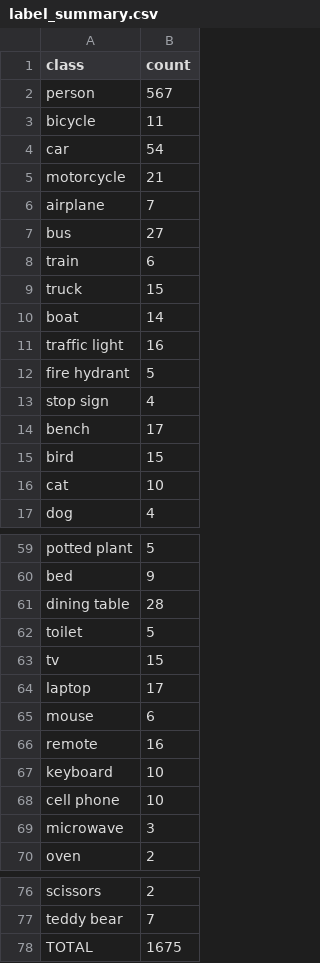
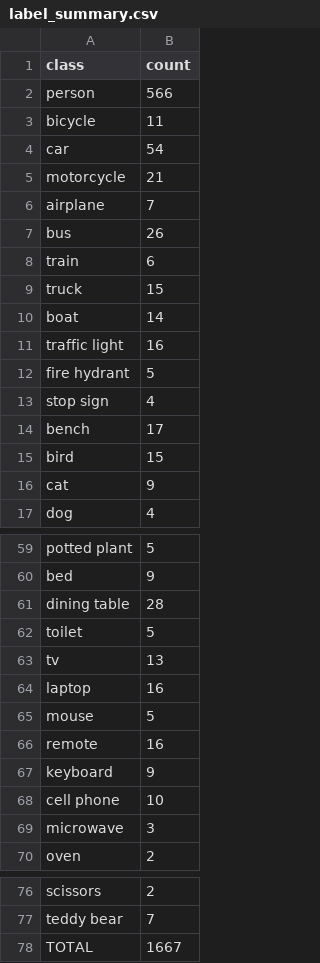
Before and after one commit to MinhHuyStrore/K5-L23-Day10-Nhom24-Dataset-Release-Handover, a CSV file: submission/r3007/handover/lab250_c62afeb67fdb_v2/label_summary.csv, drawn as a sheet; only a part is shown, gaps mark what is left out.

```diff
--- a/submission/r3007/handover/lab250_c62afeb67fdb_v2/label_summary.csv
+++ b/submission/r3007/handover/lab250_c62afeb67fdb_v2/label_summary.csv
@@ -1,3 +1,3 @@
 class,count
-person,567
+person,566
 bicycle,11
@@ -6,3 +6,3 @@ motorcycle,21
 airplane,7
-bus,27
+bus,26
 train,6
@@ -15,3 +15,3 @@ bench,17
 bird,15
-cat,10
+cat,9
 dog,4
@@ -62,7 +62,7 @@ dining table,28
 toilet,5
-tv,15
-laptop,17
-mouse,6
+tv,13
+laptop,16
+mouse,5
 remote,16
-keyboard,10
+keyboard,9
 cell phone,10
@@ -77,2 +77,2 @@ scissors,2
 teddy bear,7
-TOTAL,1675
+TOTAL,1667
```
Also changed, not shown: submission/r3007/handover/lab250_c62afeb67fdb_v2/manifest.csv, submission/r3007/handover/lab250_c62afeb67fdb_v2/rework_queue.csv, 11 other files.
